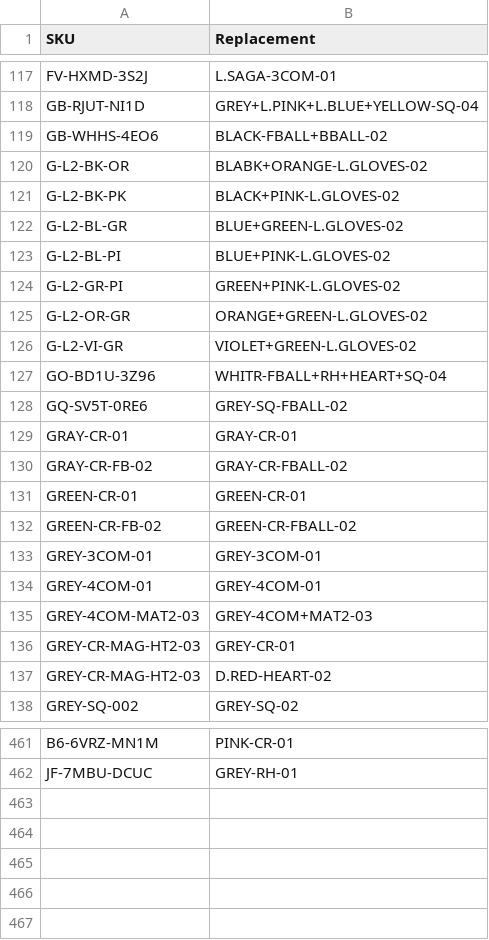
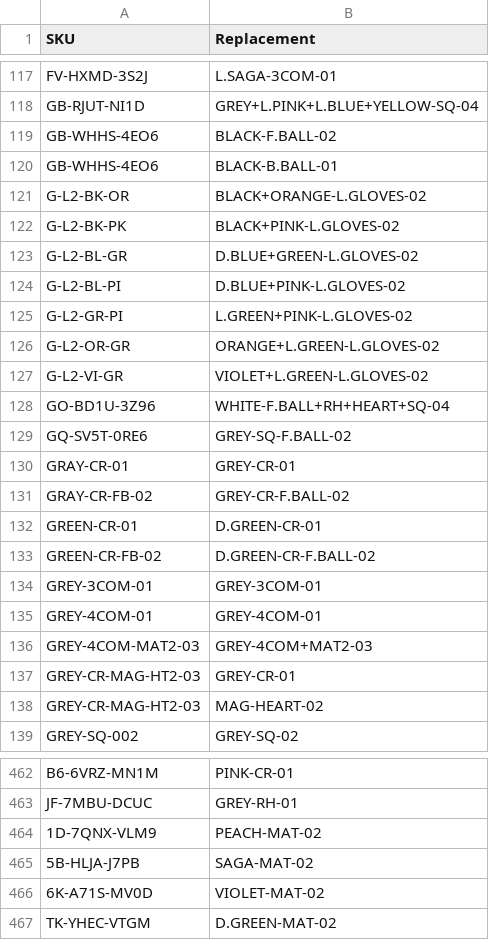
Before and after one commit to abhixartist-ai/Audit, a CSV file: sku_map.csv, drawn as a sheet; only a part is shown, gaps mark what is left out; the diff covers the shown part only.

Commit message:
Update sku_map.csv

```diff
--- a/sku_map.csv
+++ b/sku_map.csv
@@ -118,16 +118,17 @@ FV-HXMD-3S2J,L.SAGA-3COM-01
 GB-RJUT-NI1D,GREY+L.PINK+L.BLUE+YELLOW-SQ-04
-GB-WHHS-4EO6,BLACK-FBALL+BBALL-02
-G-L2-BK-OR,BLABK+ORANGE-L.GLOVES-02
+GB-WHHS-4EO6,BLACK-F.BALL-02
+GB-WHHS-4EO6,BLACK-B.BALL-01
+G-L2-BK-OR,BLACK+ORANGE-L.GLOVES-02
 G-L2-BK-PK,BLACK+PINK-L.GLOVES-02
-G-L2-BL-GR,BLUE+GREEN-L.GLOVES-02
-G-L2-BL-PI,BLUE+PINK-L.GLOVES-02
-G-L2-GR-PI,GREEN+PINK-L.GLOVES-02
-G-L2-OR-GR,ORANGE+GREEN-L.GLOVES-02
-G-L2-VI-GR,VIOLET+GREEN-L.GLOVES-02
-GO-BD1U-3Z96,WHITR-FBALL+RH+HEART+SQ-04
-GQ-SV5T-0RE6,GREY-SQ-FBALL-02
-GRAY-CR-01,GRAY-CR-01
-GRAY-CR-FB-02,GRAY-CR-FBALL-02
-GREEN-CR-01,GREEN-CR-01
-GREEN-CR-FB-02,GREEN-CR-FBALL-02
+G-L2-BL-GR,D.BLUE+GREEN-L.GLOVES-02
+G-L2-BL-PI,D.BLUE+PINK-L.GLOVES-02
+G-L2-GR-PI,L.GREEN+PINK-L.GLOVES-02
+G-L2-OR-GR,ORANGE+L.GREEN-L.GLOVES-02
+G-L2-VI-GR,VIOLET+L.GREEN-L.GLOVES-02
+GO-BD1U-3Z96,WHITE-F.BALL+RH+HEART+SQ-04
+GQ-SV5T-0RE6,GREY-SQ-F.BALL-02
+GRAY-CR-01,GREY-CR-01
+GRAY-CR-FB-02,GREY-CR-F.BALL-02
+GREEN-CR-01,D.GREEN-CR-01
+GREEN-CR-FB-02,D.GREEN-CR-F.BALL-02
 GREY-3COM-01,GREY-3COM-01
@@ -136,3 +137,3 @@ GREY-4COM-MAT2-03,GREY-4COM+MAT2-03
 GREY-CR-MAG-HT2-03,GREY-CR-01
-GREY-CR-MAG-HT2-03,D.RED-HEART-02
+GREY-CR-MAG-HT2-03,MAG-HEART-02
 GREY-SQ-002,GREY-SQ-02
@@ -462 +463,5 @@ B6-6VRZ-MN1M,PINK-CR-01
 JF-7MBU-DCUC,GREY-RH-01
+1D-7QNX-VLM9,PEACH-MAT-02
+5B-HLJA-J7PB,SAGA-MAT-02
+6K-A71S-MV0D,VIOLET-MAT-02
+TK-YHEC-VTGM,D.GREEN-MAT-02
```
Also changed, not shown: 78 edited cells elsewhere in this file.
